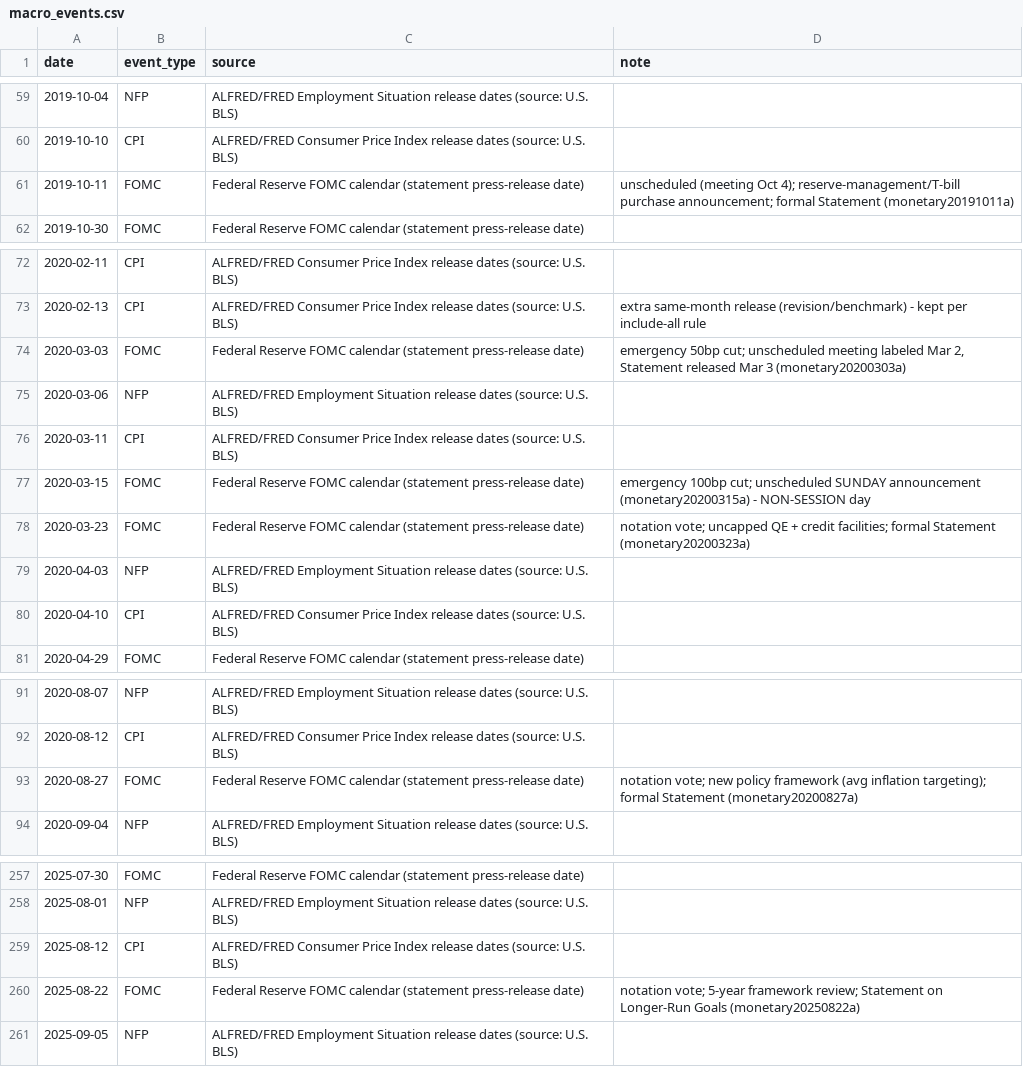
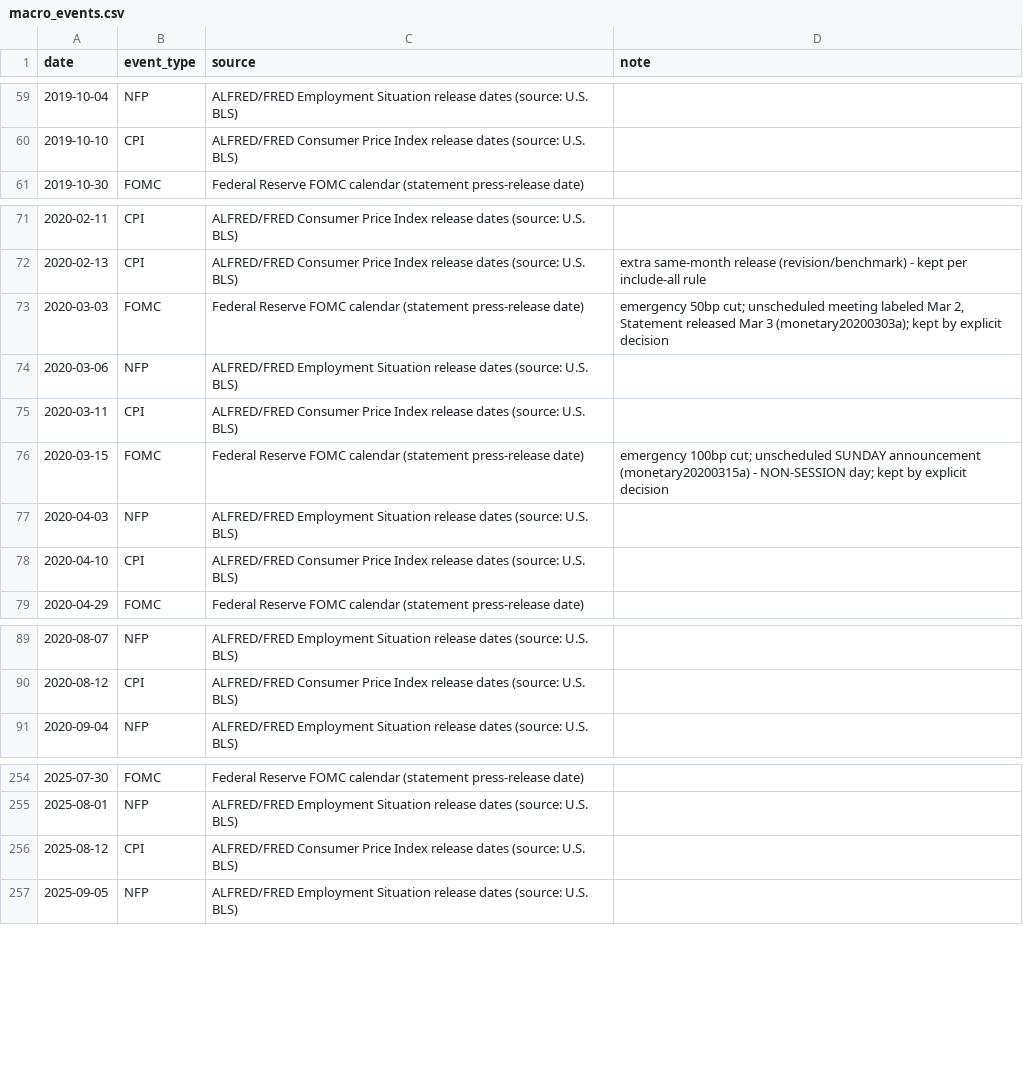
Before and after one commit to Wittyusername12/scalping, a CSV file: orb/external/data/macro_events.csv, drawn as a sheet; only a part is shown, gaps mark what is left out.

```diff
--- a/orb/external/data/macro_events.csv
+++ b/orb/external/data/macro_events.csv
@@ -60,3 +60,2 @@ date,event_type,source,note
 2019-10-10,CPI,"ALFRED/FRED Consumer Price Index release dates (source: U.S. BLS)",""
-2019-10-11,FOMC,"Federal Reserve FOMC calendar (statement press-release date)","unscheduled (meeting Oct 4); reserve-management/T-bill purchase announcement; formal Statement (monetary20191011a)"
 2019-10-30,FOMC,"Federal Reserve FOMC calendar (statement press-release date)",""
@@ -73,7 +72,6 @@ date,event_type,source,note
 2020-02-13,CPI,"ALFRED/FRED Consumer Price Index release dates (source: U.S. BLS)","extra same-month release (revision/benchmark) - kept per include-all rule"
-2020-03-03,FOMC,"Federal Reserve FOMC calendar (statement press-release date)","emergency 50bp cut; unscheduled meeting labeled Mar 2, Statement released Mar 3 (monetary20200303a)"
+2020-03-03,FOMC,"Federal Reserve FOMC calendar (statement press-release date)","emergency 50bp cut; unscheduled meeting labeled Mar 2, Statement released Mar 3 (monetary20200303a); kept by explicit decision"
 2020-03-06,NFP,"ALFRED/FRED Employment Situation release dates (source: U.S. BLS)",""
 2020-03-11,CPI,"ALFRED/FRED Consumer Price Index release dates (source: U.S. BLS)",""
-2020-03-15,FOMC,"Federal Reserve FOMC calendar (statement press-release date)","emergency 100bp cut; unscheduled SUNDAY announcement (monetary20200315a) - NON-SESSION day"
-2020-03-23,FOMC,"Federal Reserve FOMC calendar (statement press-release date)","notation vote; uncapped QE + credit facilities; formal Statement (monetary20200323a)"
+2020-03-15,FOMC,"Federal Reserve FOMC calendar (statement press-release date)","emergency 100bp cut; unscheduled SUNDAY announcement (monetary20200315a) - NON-SESSION day; kept by explicit decision"
 2020-04-03,NFP,"ALFRED/FRED Employment Situation release dates (source: U.S. BLS)",""
@@ -92,3 +90,2 @@ date,event_type,source,note
 2020-08-12,CPI,"ALFRED/FRED Consumer Price Index release dates (source: U.S. BLS)",""
-2020-08-27,FOMC,"Federal Reserve FOMC calendar (statement press-release date)","notation vote; new policy framework (avg inflation targeting); formal Statement (monetary20200827a)"
 2020-09-04,NFP,"ALFRED/FRED Employment Situation release dates (source: U.S. BLS)",""
@@ -259,3 +256,2 @@ date,event_type,source,note
 2025-08-12,CPI,"ALFRED/FRED Consumer Price Index release dates (source: U.S. BLS)",""
-2025-08-22,FOMC,"Federal Reserve FOMC calendar (statement press-release date)","notation vote; 5-year framework review; Statement on Longer-Run Goals (monetary20250822a)"
 2025-09-05,NFP,"ALFRED/FRED Employment Situation release dates (source: U.S. BLS)",""
```
Also changed, not shown: 3 other files.
